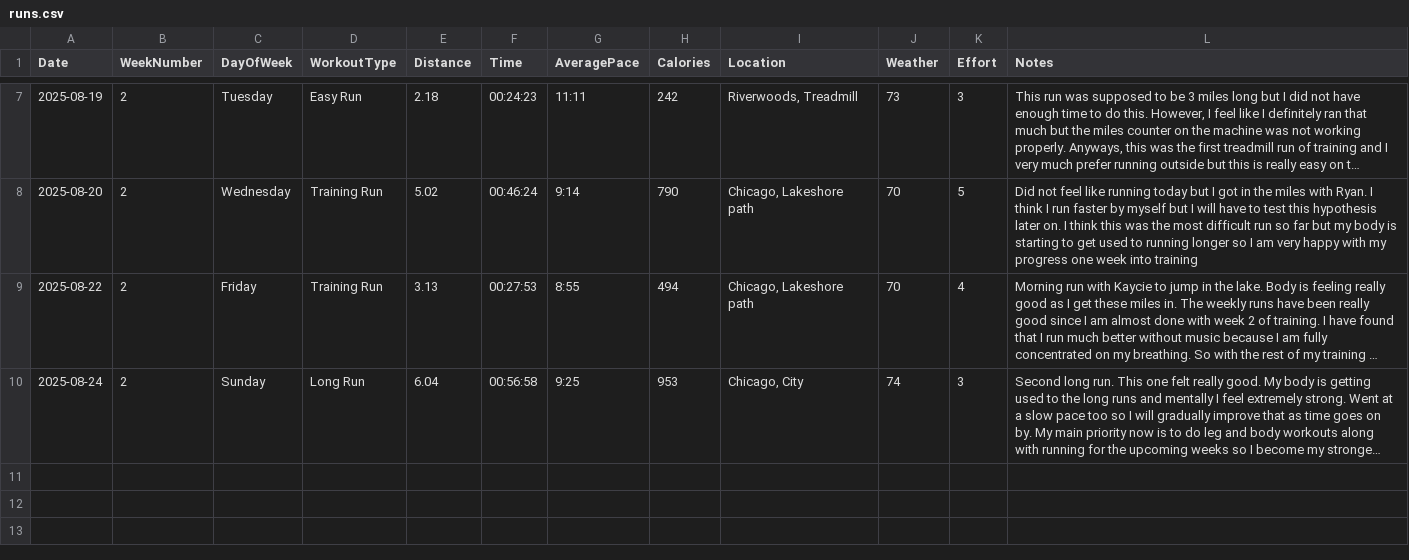
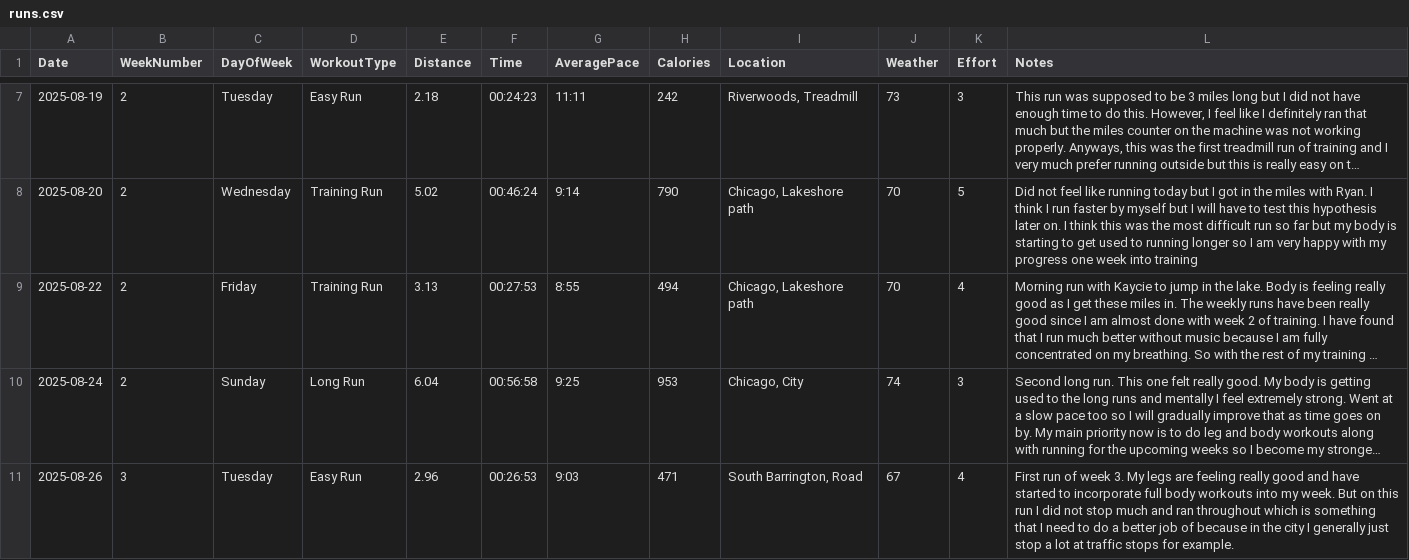
Before and after one commit to arnie12a/RunningStats, a CSV file: app/runs.csv, drawn as a sheet; only a part is shown, gaps mark what is left out; long unchanged cells end in …; the diff names each change by its address in the sheet, - before the commit and + after, or states it on an @@ line.

```diff
--- a/app/runs.csv
+++ b/app/runs.csv
+row 11: 2025-08-26 | 3 | Tuesday | Easy Run | 2.96 | 00:26:53 | 9:03 | 471 | South Barrington, Road | 67 | 4 | First run of week 3. My legs are feeling really good and have started to incorporate full body workouts into my week. But on this run I did not stop much and ran throughout which is something that I need to do a better job of because in the city I generally just stop a lot at traffic stops for example.
```
Also changed, not shown: 1 other file.
